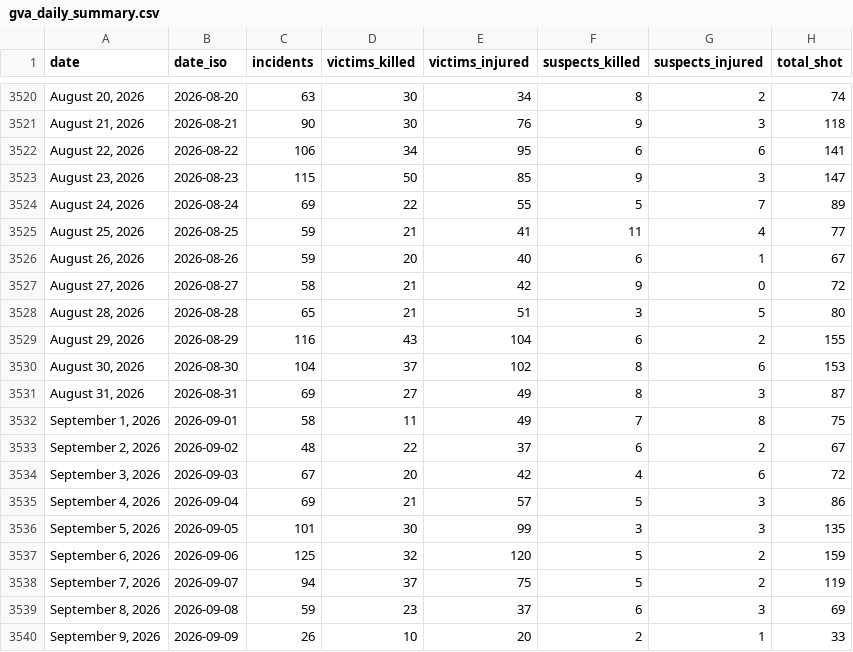
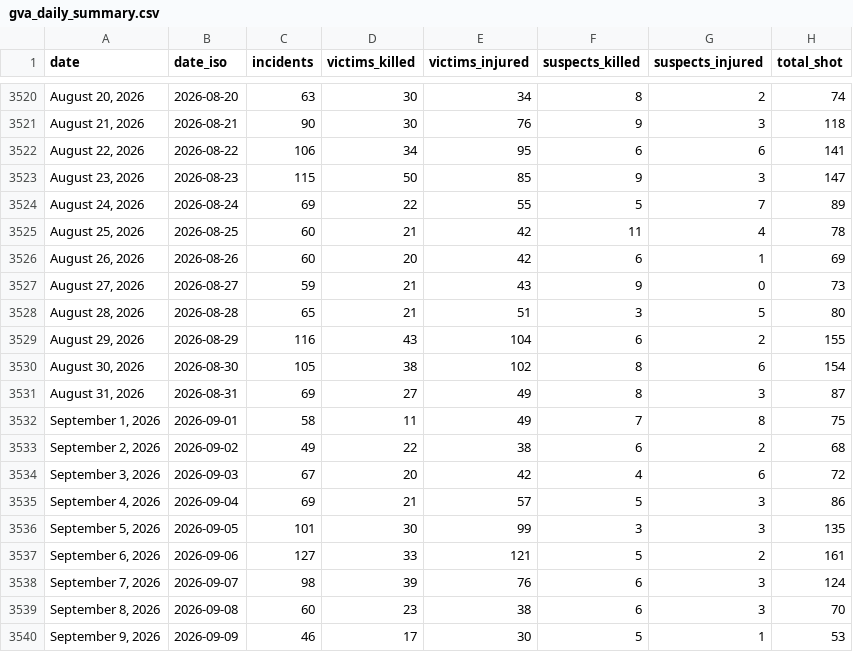
Before and after one commit to AH-Datalytics/gva-scraper, a CSV file: data/gva_daily_summary.csv, drawn as a sheet; only a part is shown, gaps mark what is left out; the diff covers the shown part only.

Commit message:
Daily update: +53 incidents (2026-09-11)

```diff
--- a/data/gva_daily_summary.csv
+++ b/data/gva_daily_summary.csv
@@ -3524,11 +3524,11 @@ date,date_iso,incidents,victims_killed,victims_injured,suspects_killed,suspects_
 "August 24, 2026",2026-08-24,69,22,55,5,7,89
-"August 25, 2026",2026-08-25,59,21,41,11,4,77
-"August 26, 2026",2026-08-26,59,20,40,6,1,67
-"August 27, 2026",2026-08-27,58,21,42,9,0,72
+"August 25, 2026",2026-08-25,60,21,42,11,4,78
+"August 26, 2026",2026-08-26,60,20,42,6,1,69
+"August 27, 2026",2026-08-27,59,21,43,9,0,73
 "August 28, 2026",2026-08-28,65,21,51,3,5,80
 "August 29, 2026",2026-08-29,116,43,104,6,2,155
-"August 30, 2026",2026-08-30,104,37,102,8,6,153
+"August 30, 2026",2026-08-30,105,38,102,8,6,154
 "August 31, 2026",2026-08-31,69,27,49,8,3,87
 "September 1, 2026",2026-09-01,58,11,49,7,8,75
-"September 2, 2026",2026-09-02,48,22,37,6,2,67
+"September 2, 2026",2026-09-02,49,22,38,6,2,68
 "September 3, 2026",2026-09-03,67,20,42,4,6,72
@@ -3536,5 +3536,5 @@ date,date_iso,incidents,victims_killed,victims_injured,suspects_killed,suspects_
 "September 5, 2026",2026-09-05,101,30,99,3,3,135
-"September 6, 2026",2026-09-06,125,32,120,5,2,159
-"September 7, 2026",2026-09-07,94,37,75,5,2,119
-"September 8, 2026",2026-09-08,59,23,37,6,3,69
-"September 9, 2026",2026-09-09,26,10,20,2,1,33
+"September 6, 2026",2026-09-06,127,33,121,5,2,161
+"September 7, 2026",2026-09-07,98,39,76,6,3,124
+"September 8, 2026",2026-09-08,60,23,38,6,3,70
+"September 9, 2026",2026-09-09,46,17,30,5,1,53
```
Also changed, not shown: 1 added row elsewhere in this file, 1 other file.
